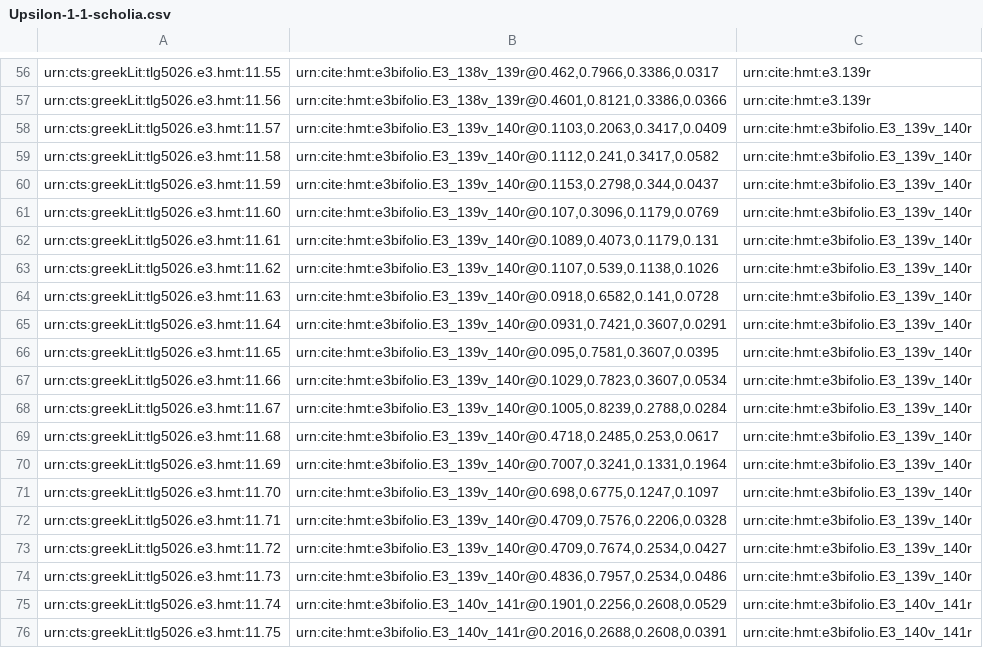
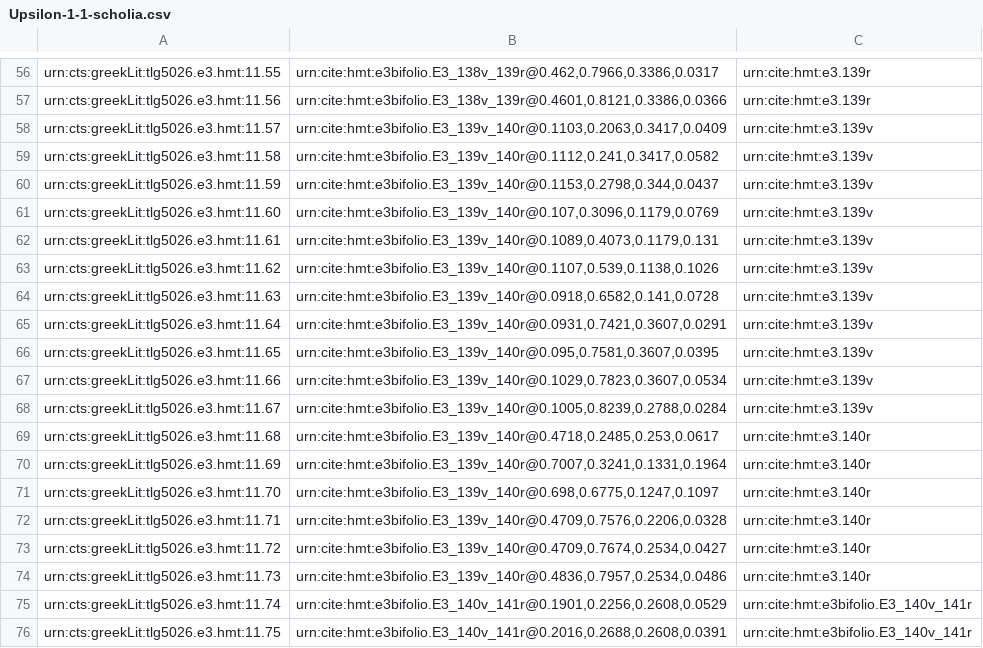
Before and after one commit to HCMID/closed-hmt-iliad11, a CSV file: collections/Upsilon-1-1-scholia.csv, drawn as a sheet; only a part is shown, gaps mark what is left out.

Commit message:
Update Upsilon-1-1-scholia.csv

```diff
--- a/collections/Upsilon-1-1-scholia.csv
+++ b/collections/Upsilon-1-1-scholia.csv
@@ -57,19 +57,19 @@ urn:cts:greekLit:tlg5026.e3.hmt:11.55,"urn:cite:hmt:e3bifolio.E3_138v_139r@0.462
 urn:cts:greekLit:tlg5026.e3.hmt:11.56,"urn:cite:hmt:e3bifolio.E3_138v_139r@0.4601,0.8121,0.3386,0.0366",urn:cite:hmt:e3.139r
-urn:cts:greekLit:tlg5026.e3.hmt:11.57,"urn:cite:hmt:e3bifolio.E3_139v_140r@0.1103,0.2063,0.3417,0.0409",urn:cite:hmt:e3bifolio.E3_139v_140r
-urn:cts:greekLit:tlg5026.e3.hmt:11.58,"urn:cite:hmt:e3bifolio.E3_139v_140r@0.1112,0.241,0.3417,0.0582",urn:cite:hmt:e3bifolio.E3_139v_140r
-urn:cts:greekLit:tlg5026.e3.hmt:11.59,"urn:cite:hmt:e3bifolio.E3_139v_140r@0.1153,0.2798,0.344,0.0437",urn:cite:hmt:e3bifolio.E3_139v_140r
-urn:cts:greekLit:tlg5026.e3.hmt:11.60,"urn:cite:hmt:e3bifolio.E3_139v_140r@0.107,0.3096,0.1179,0.0769",urn:cite:hmt:e3bifolio.E3_139v_140r
-urn:cts:greekLit:tlg5026.e3.hmt:11.61,"urn:cite:hmt:e3bifolio.E3_139v_140r@0.1089,0.4073,0.1179,0.131",urn:cite:hmt:e3bifolio.E3_139v_140r
-urn:cts:greekLit:tlg5026.e3.hmt:11.62,"urn:cite:hmt:e3bifolio.E3_139v_140r@0.1107,0.539,0.1138,0.1026",urn:cite:hmt:e3bifolio.E3_139v_140r
-urn:cts:greekLit:tlg5026.e3.hmt:11.63,"urn:cite:hmt:e3bifolio.E3_139v_140r@0.0918,0.6582,0.141,0.0728",urn:cite:hmt:e3bifolio.E3_139v_140r
-urn:cts:greekLit:tlg5026.e3.hmt:11.64,"urn:cite:hmt:e3bifolio.E3_139v_140r@0.0931,0.7421,0.3607,0.0291",urn:cite:hmt:e3bifolio.E3_139v_140r
-urn:cts:greekLit:tlg5026.e3.hmt:11.65,"urn:cite:hmt:e3bifolio.E3_139v_140r@0.095,0.7581,0.3607,0.0395",urn:cite:hmt:e3bifolio.E3_139v_140r
-urn:cts:greekLit:tlg5026.e3.hmt:11.66,"urn:cite:hmt:e3bifolio.E3_139v_140r@0.1029,0.7823,0.3607,0.0534",urn:cite:hmt:e3bifolio.E3_139v_140r
-urn:cts:greekLit:tlg5026.e3.hmt:11.67,"urn:cite:hmt:e3bifolio.E3_139v_140r@0.1005,0.8239,0.2788,0.0284",urn:cite:hmt:e3bifolio.E3_139v_140r
-urn:cts:greekLit:tlg5026.e3.hmt:11.68,"urn:cite:hmt:e3bifolio.E3_139v_140r@0.4718,0.2485,0.253,0.0617",urn:cite:hmt:e3bifolio.E3_139v_140r
-urn:cts:greekLit:tlg5026.e3.hmt:11.69,"urn:cite:hmt:e3bifolio.E3_139v_140r@0.7007,0.3241,0.1331,0.1964",urn:cite:hmt:e3bifolio.E3_139v_140r
-urn:cts:greekLit:tlg5026.e3.hmt:11.70,"urn:cite:hmt:e3bifolio.E3_139v_140r@0.698,0.6775,0.1247,0.1097",urn:cite:hmt:e3bifolio.E3_139v_140r
-urn:cts:greekLit:tlg5026.e3.hmt:11.71,"urn:cite:hmt:e3bifolio.E3_139v_140r@0.4709,0.7576,0.2206,0.0328",urn:cite:hmt:e3bifolio.E3_139v_140r
-urn:cts:greekLit:tlg5026.e3.hmt:11.72,"urn:cite:hmt:e3bifolio.E3_139v_140r@0.4709,0.7674,0.2534,0.0427",urn:cite:hmt:e3bifolio.E3_139v_140r
-urn:cts:greekLit:tlg5026.e3.hmt:11.73,"urn:cite:hmt:e3bifolio.E3_139v_140r@0.4836,0.7957,0.2534,0.0486",urn:cite:hmt:e3bifolio.E3_139v_140r
+urn:cts:greekLit:tlg5026.e3.hmt:11.57,"urn:cite:hmt:e3bifolio.E3_139v_140r@0.1103,0.2063,0.3417,0.0409",urn:cite:hmt:e3.139v
+urn:cts:greekLit:tlg5026.e3.hmt:11.58,"urn:cite:hmt:e3bifolio.E3_139v_140r@0.1112,0.241,0.3417,0.0582",urn:cite:hmt:e3.139v
+urn:cts:greekLit:tlg5026.e3.hmt:11.59,"urn:cite:hmt:e3bifolio.E3_139v_140r@0.1153,0.2798,0.344,0.0437",urn:cite:hmt:e3.139v
+urn:cts:greekLit:tlg5026.e3.hmt:11.60,"urn:cite:hmt:e3bifolio.E3_139v_140r@0.107,0.3096,0.1179,0.0769",urn:cite:hmt:e3.139v
+urn:cts:greekLit:tlg5026.e3.hmt:11.61,"urn:cite:hmt:e3bifolio.E3_139v_140r@0.1089,0.4073,0.1179,0.131",urn:cite:hmt:e3.139v
+urn:cts:greekLit:tlg5026.e3.hmt:11.62,"urn:cite:hmt:e3bifolio.E3_139v_140r@0.1107,0.539,0.1138,0.1026",urn:cite:hmt:e3.139v
+urn:cts:greekLit:tlg5026.e3.hmt:11.63,"urn:cite:hmt:e3bifolio.E3_139v_140r@0.0918,0.6582,0.141,0.0728",urn:cite:hmt:e3.139v
+urn:cts:greekLit:tlg5026.e3.hmt:11.64,"urn:cite:hmt:e3bifolio.E3_139v_140r@0.0931,0.7421,0.3607,0.0291",urn:cite:hmt:e3.139v
+urn:cts:greekLit:tlg5026.e3.hmt:11.65,"urn:cite:hmt:e3bifolio.E3_139v_140r@0.095,0.7581,0.3607,0.0395",urn:cite:hmt:e3.139v
+urn:cts:greekLit:tlg5026.e3.hmt:11.66,"urn:cite:hmt:e3bifolio.E3_139v_140r@0.1029,0.7823,0.3607,0.0534",urn:cite:hmt:e3.139v
+urn:cts:greekLit:tlg5026.e3.hmt:11.67,"urn:cite:hmt:e3bifolio.E3_139v_140r@0.1005,0.8239,0.2788,0.0284",urn:cite:hmt:e3.139v
+urn:cts:greekLit:tlg5026.e3.hmt:11.68,"urn:cite:hmt:e3bifolio.E3_139v_140r@0.4718,0.2485,0.253,0.0617",urn:cite:hmt:e3.140r
+urn:cts:greekLit:tlg5026.e3.hmt:11.69,"urn:cite:hmt:e3bifolio.E3_139v_140r@0.7007,0.3241,0.1331,0.1964",urn:cite:hmt:e3.140r
+urn:cts:greekLit:tlg5026.e3.hmt:11.70,"urn:cite:hmt:e3bifolio.E3_139v_140r@0.698,0.6775,0.1247,0.1097",urn:cite:hmt:e3.140r
+urn:cts:greekLit:tlg5026.e3.hmt:11.71,"urn:cite:hmt:e3bifolio.E3_139v_140r@0.4709,0.7576,0.2206,0.0328",urn:cite:hmt:e3.140r
+urn:cts:greekLit:tlg5026.e3.hmt:11.72,"urn:cite:hmt:e3bifolio.E3_139v_140r@0.4709,0.7674,0.2534,0.0427",urn:cite:hmt:e3.140r
+urn:cts:greekLit:tlg5026.e3.hmt:11.73,"urn:cite:hmt:e3bifolio.E3_139v_140r@0.4836,0.7957,0.2534,0.0486",urn:cite:hmt:e3.140r
 urn:cts:greekLit:tlg5026.e3.hmt:11.74,"urn:cite:hmt:e3bifolio.E3_140v_141r@0.1901,0.2256,0.2608,0.0529",urn:cite:hmt:e3bifolio.E3_140v_141r
```
